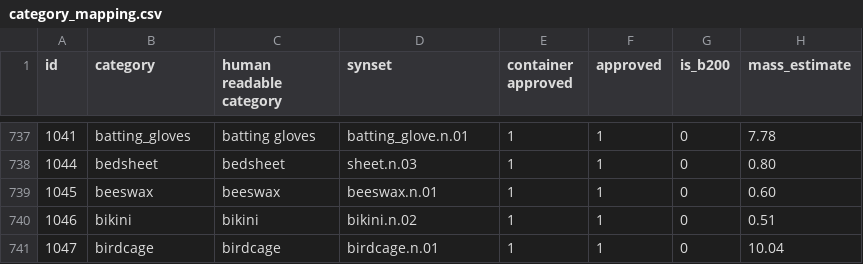
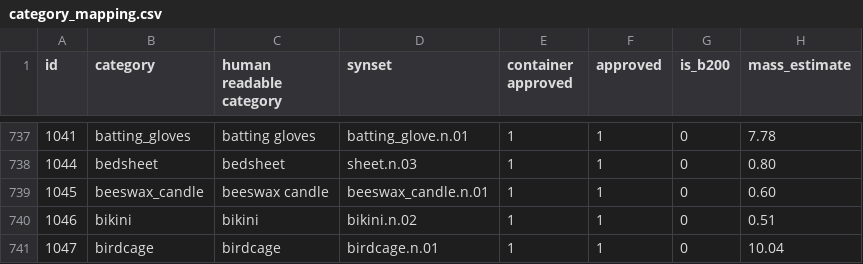
Before and after one commit to StanfordVL/OmniGibson, a CSV file: bddl/bddl/generated_data/category_mapping.csv, drawn as a sheet; only a part is shown, gaps mark what is left out; the diff names each change by its address in the sheet, - before the commit and + after, or states it on an @@ line.

```diff
--- a/bddl/bddl/generated_data/category_mapping.csv
+++ b/bddl/bddl/generated_data/category_mapping.csv
-B739 (category): beeswax
+B739 (category): beeswax_candle
-C739 (human readable category): beeswax
+C739 (human readable category): beeswax candle
-D739 (synset): beeswax.n.01
+D739 (synset): beeswax_candle.n.01
```
Also changed, not shown: bddl/bddl/generated_data/synsets.csv, 6 other files.
